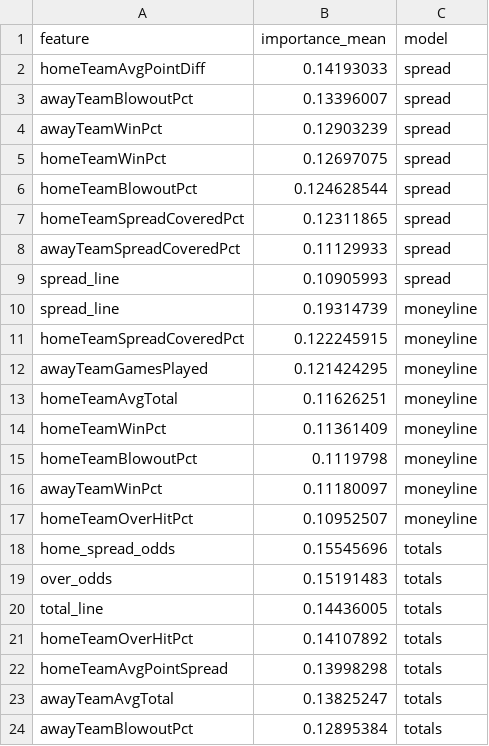
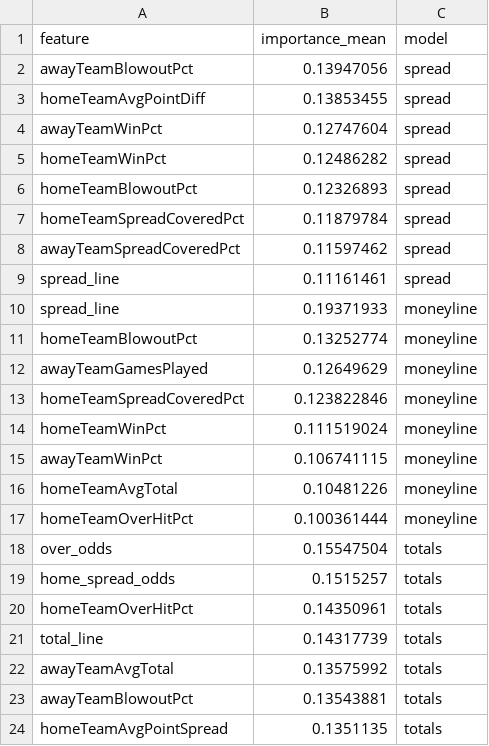
Before and after one commit to William-Bill1/nfl-predictions, a CSV file: data_files/model_feature_importances.csv, drawn as a sheet.

```diff
--- a/data_files/model_feature_importances.csv
+++ b/data_files/model_feature_importances.csv
@@ -1,24 +1,24 @@
 feature,importance_mean,model
-homeTeamAvgPointDiff,0.14193033,spread
-awayTeamBlowoutPct,0.13396007,spread
-awayTeamWinPct,0.12903239,spread
-homeTeamWinPct,0.12697075,spread
-homeTeamBlowoutPct,0.124628544,spread
-homeTeamSpreadCoveredPct,0.12311865,spread
-awayTeamSpreadCoveredPct,0.11129933,spread
-spread_line,0.10905993,spread
-spread_line,0.19314739,moneyline
-homeTeamSpreadCoveredPct,0.122245915,moneyline
-awayTeamGamesPlayed,0.121424295,moneyline
-homeTeamAvgTotal,0.11626251,moneyline
-homeTeamWinPct,0.11361409,moneyline
-homeTeamBlowoutPct,0.1119798,moneyline
-awayTeamWinPct,0.11180097,moneyline
-homeTeamOverHitPct,0.10952507,moneyline
-home_spread_odds,0.15545696,totals
-over_odds,0.15191483,totals
-total_line,0.14436005,totals
-homeTeamOverHitPct,0.14107892,totals
-homeTeamAvgPointSpread,0.13998298,totals
-awayTeamAvgTotal,0.13825247,totals
-awayTeamBlowoutPct,0.12895384,totals
+awayTeamBlowoutPct,0.13947056,spread
+homeTeamAvgPointDiff,0.13853455,spread
+awayTeamWinPct,0.12747604,spread
+homeTeamWinPct,0.12486282,spread
+homeTeamBlowoutPct,0.12326893,spread
+homeTeamSpreadCoveredPct,0.11879784,spread
+awayTeamSpreadCoveredPct,0.11597462,spread
+spread_line,0.11161461,spread
+spread_line,0.19371933,moneyline
+homeTeamBlowoutPct,0.13252774,moneyline
+awayTeamGamesPlayed,0.12649629,moneyline
+homeTeamSpreadCoveredPct,0.123822846,moneyline
+homeTeamWinPct,0.111519024,moneyline
+awayTeamWinPct,0.106741115,moneyline
+homeTeamAvgTotal,0.10481226,moneyline
+homeTeamOverHitPct,0.100361444,moneyline
+over_odds,0.15547504,totals
+home_spread_odds,0.1515257,totals
+homeTeamOverHitPct,0.14350961,totals
+total_line,0.14317739,totals
+awayTeamAvgTotal,0.13575992,totals
+awayTeamBlowoutPct,0.13543881,totals
+homeTeamAvgPointSpread,0.1351135,totals
```
Also changed, not shown: data_files/betting_recommendations_log.csv, data_files/espn_injuries.csv, 6 other files.
